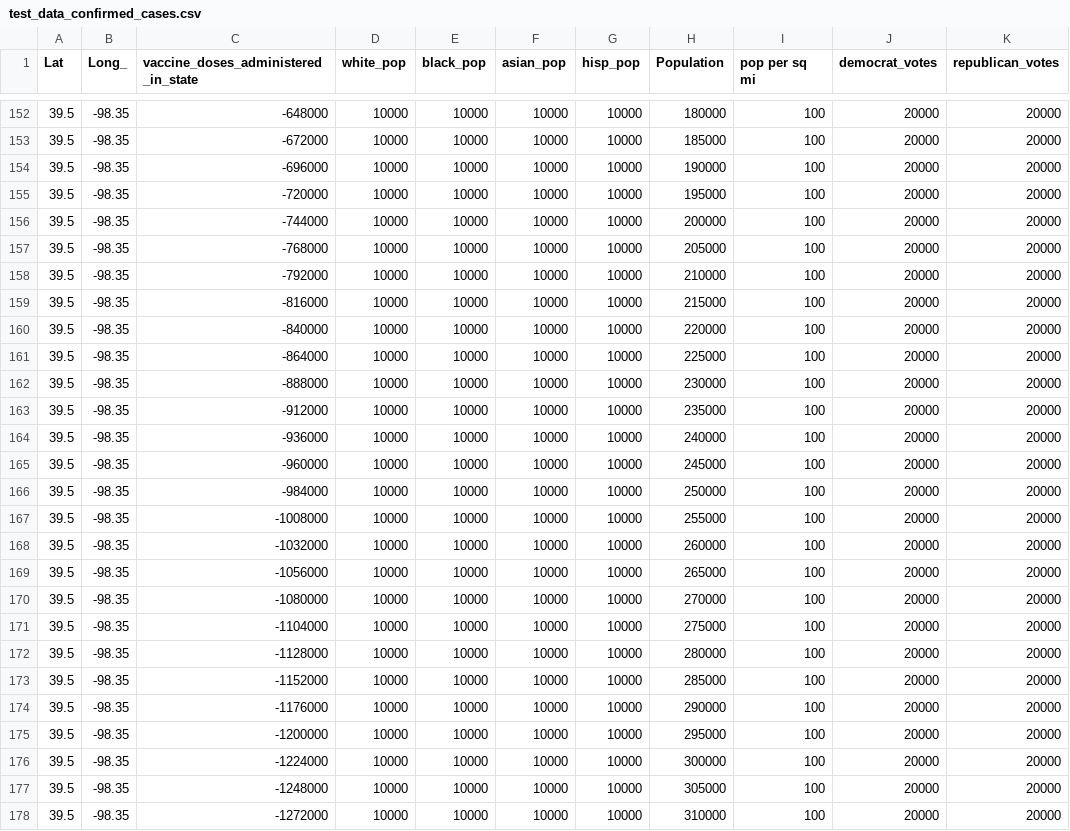
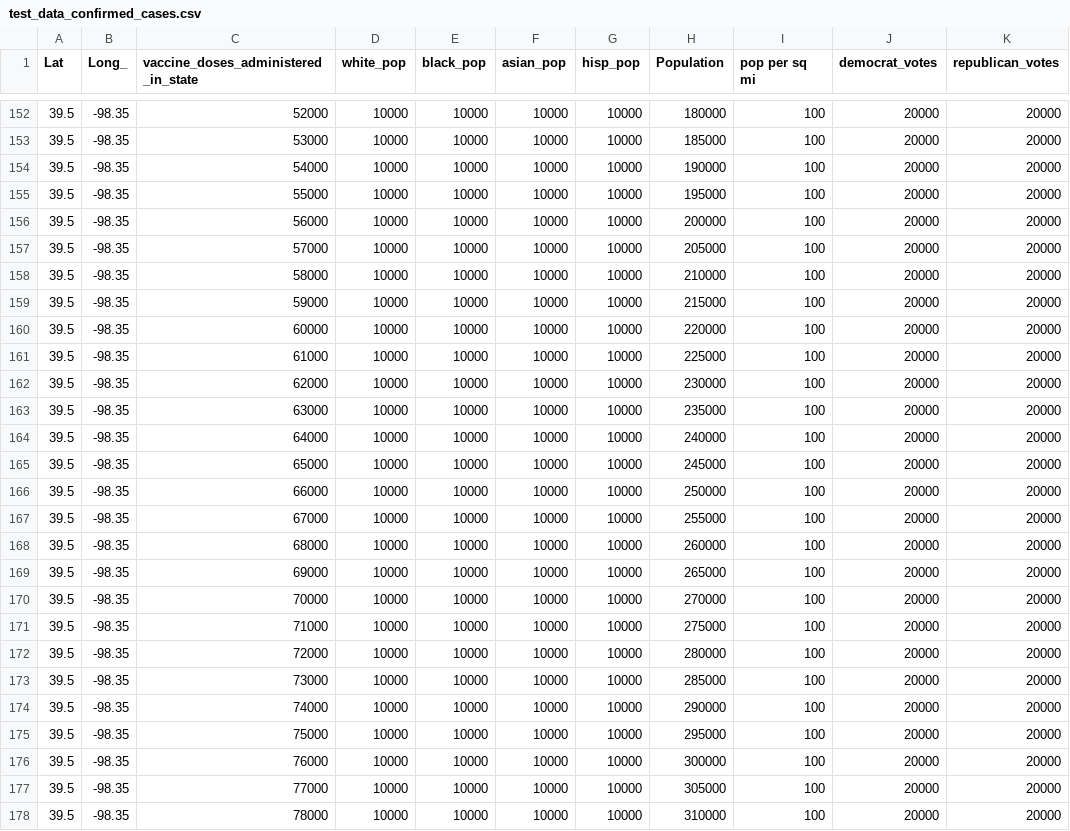
Before and after one commit to henrytan2/ML-Project, a CSV file: test_data_confirmed_cases.csv, drawn as a sheet; only a part is shown, gaps mark what is left out; the diff covers the shown part only; the diff names each change by its address in the sheet, - before the commit and + after, or states it on an @@ line.

```diff
--- a/test_data_confirmed_cases.csv
+++ b/test_data_confirmed_cases.csv
-C152: -648000
+C152: 52000
-C153: -672000
+C153: 53000
-C154: -696000
+C154: 54000
-C155: -720000
+C155: 55000
-C156: -744000
+C156: 56000
-C157: -768000
+C157: 57000
-C158: -792000
+C158: 58000
-C159: -816000
+C159: 59000
-C160: -840000
+C160: 60000
-C161: -864000
+C161: 61000
-C162: -888000
+C162: 62000
-C163: -912000
+C163: 63000
-C164: -936000
+C164: 64000
-C165: -960000
+C165: 65000
-C166: -984000
+C166: 66000
-C167: -1008000
+C167: 67000
-C168: -1032000
+C168: 68000
-C169: -1056000
+C169: 69000
-C170: -1080000
+C170: 70000
-C171: -1104000
+C171: 71000
-C172: -1128000
+C172: 72000
-C173: -1152000
+C173: 73000
-C174: -1176000
+C174: 74000
-C175: -1200000
+C175: 75000
-C176: -1224000
+C176: 76000
-C177: -1248000
+C177: 77000
-C178: -1272000
+C178: 78000
```
Also changed, not shown: 112 edited cells elsewhere in this file, 3 other files.
